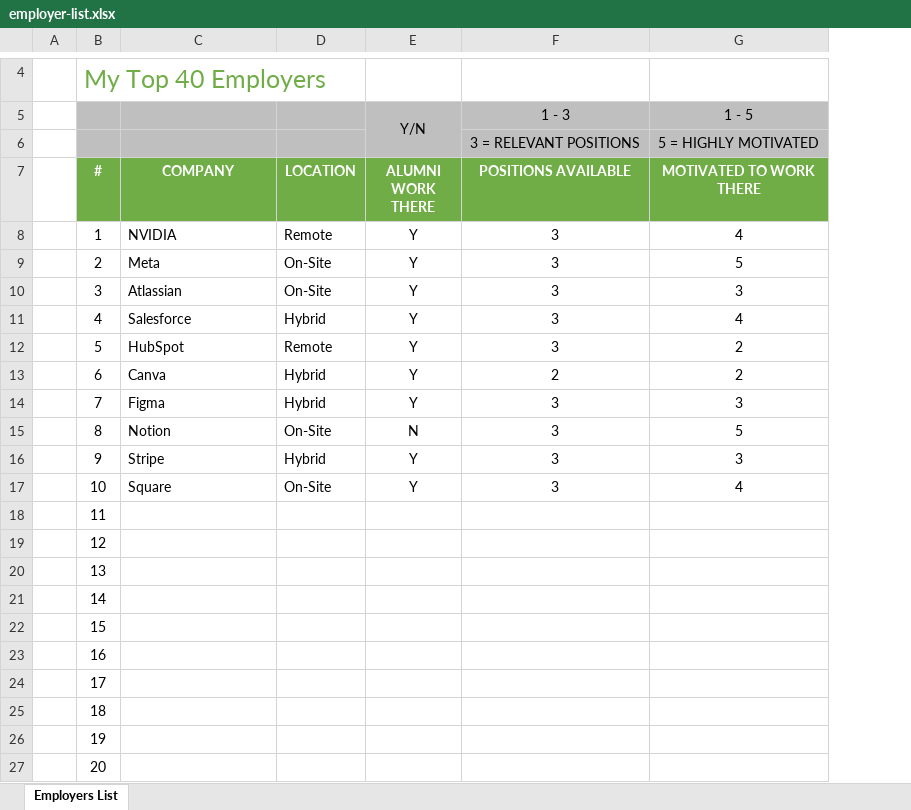
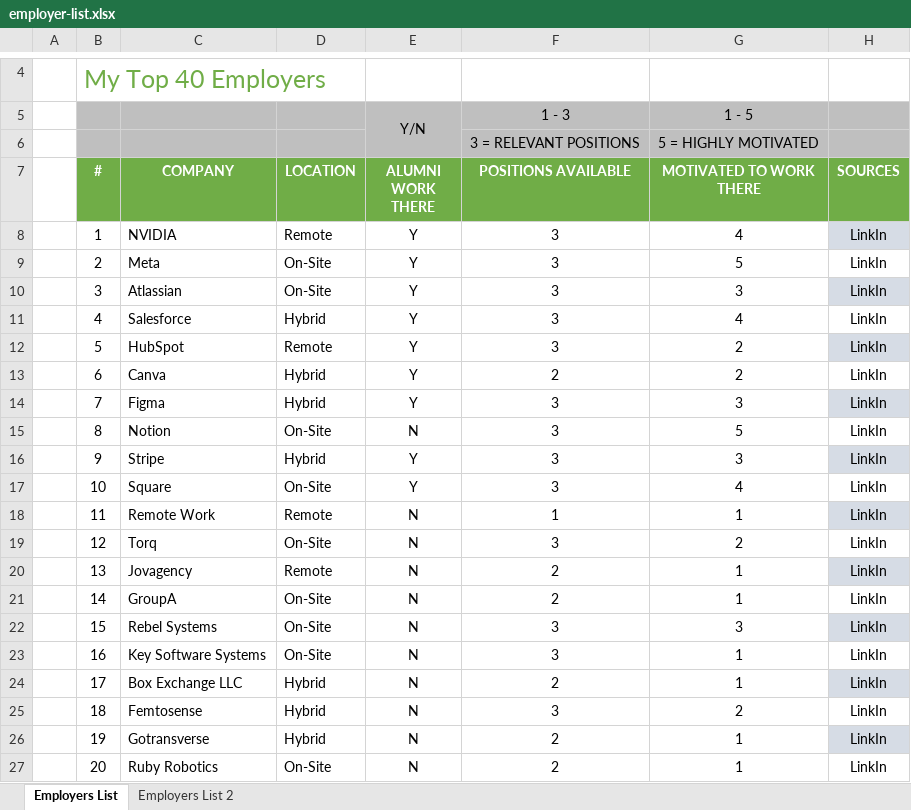
Before and after one commit to PeytonH76/Proffesional-Readiness, an Excel workbook: employer-list.xlsx, sheet Employers List, drawn as a sheet; only a part is shown, gaps mark what is left out; values as stored, in another font and other column widths than the file's, no borders; charts and pictures and table styles not drawn; the diff covers the shown part only; the diff names each change by its address in the sheet, - before the commit and + after, or states it on an @@ line.

Commit message:
Employer List 2.0

```diff
--- a/employer-list.xlsx (sheet Employers List)
+++ b/employer-list.xlsx (sheet Employers List)
+sheet tab: Employers List 2
+column H (SOURCES), rows 8-27: all LinkIn
-C18 (COMPANY): (empty)
+C18 (COMPANY): Remote Work
-D18 (LOCATION): (empty)
+D18 (LOCATION): Remote
-E18:E27 (ALUMNI WORK THERE): (empty)
+E18:E27 (ALUMNI WORK THERE): N
-F18 (POSITIONS AVAILABLE): (empty)
+F18 (POSITIONS AVAILABLE): 1
-G18 (MOTIVATED TO WORK THERE): (empty)
+G18 (MOTIVATED TO WORK THERE): 1
-C19 (COMPANY): (empty)
+C19 (COMPANY): Torq
-D19 (LOCATION): (empty)
+D19 (LOCATION): On-Site
-F19 (POSITIONS AVAILABLE): (empty)
+F19 (POSITIONS AVAILABLE): 3
-G19 (MOTIVATED TO WORK THERE): (empty)
+G19 (MOTIVATED TO WORK THERE): 2
-C20 (COMPANY): (empty)
+C20 (COMPANY): Jovagency
-D20 (LOCATION): (empty)
+D20 (LOCATION): Remote
-F20:F21 (POSITIONS AVAILABLE): (empty)
+F20:F21 (POSITIONS AVAILABLE): 2
-G20:G21 (MOTIVATED TO WORK THERE): (empty)
+G20:G21 (MOTIVATED TO WORK THERE): 1
-C21 (COMPANY): (empty)
+C21 (COMPANY): GroupA
-D21:D23 (LOCATION): (empty)
+D21:D23 (LOCATION): On-Site
-C22 (COMPANY): (empty)
+C22 (COMPANY): Rebel Systems
-F22:F23 (POSITIONS AVAILABLE): (empty)
+F22:F23 (POSITIONS AVAILABLE): 3
-G22 (MOTIVATED TO WORK THERE): (empty)
+G22 (MOTIVATED TO WORK THERE): 3
-C23 (COMPANY): (empty)
+C23 (COMPANY): Key Software Systems
-G23:G24 (MOTIVATED TO WORK THERE): (empty)
+G23:G24 (MOTIVATED TO WORK THERE): 1
-C24 (COMPANY): (empty)
+C24 (COMPANY): Box Exchange LLC
-D24:D26 (LOCATION): (empty)
+D24:D26 (LOCATION): Hybrid
-F24 (POSITIONS AVAILABLE): (empty)
+F24 (POSITIONS AVAILABLE): 2
-C25 (COMPANY): (empty)
+C25 (COMPANY): Femtosense
-F25 (POSITIONS AVAILABLE): (empty)
+F25 (POSITIONS AVAILABLE): 3
-G25 (MOTIVATED TO WORK THERE): (empty)
+G25 (MOTIVATED TO WORK THERE): 2
-C26 (COMPANY): (empty)
+C26 (COMPANY): Gotransverse
-F26:F27 (POSITIONS AVAILABLE): (empty)
+F26:F27 (POSITIONS AVAILABLE): 2
-G26:G27 (MOTIVATED TO WORK THERE): (empty)
+G26:G27 (MOTIVATED TO WORK THERE): 1
-C27 (COMPANY): (empty)
+C27 (COMPANY): Ruby Robotics
-D27 (LOCATION): (empty)
+D27 (LOCATION): On-Site
```
Also changed, not shown: 3 added rows and 100 edited cells elsewhere in this sheet, charts or pictures.
